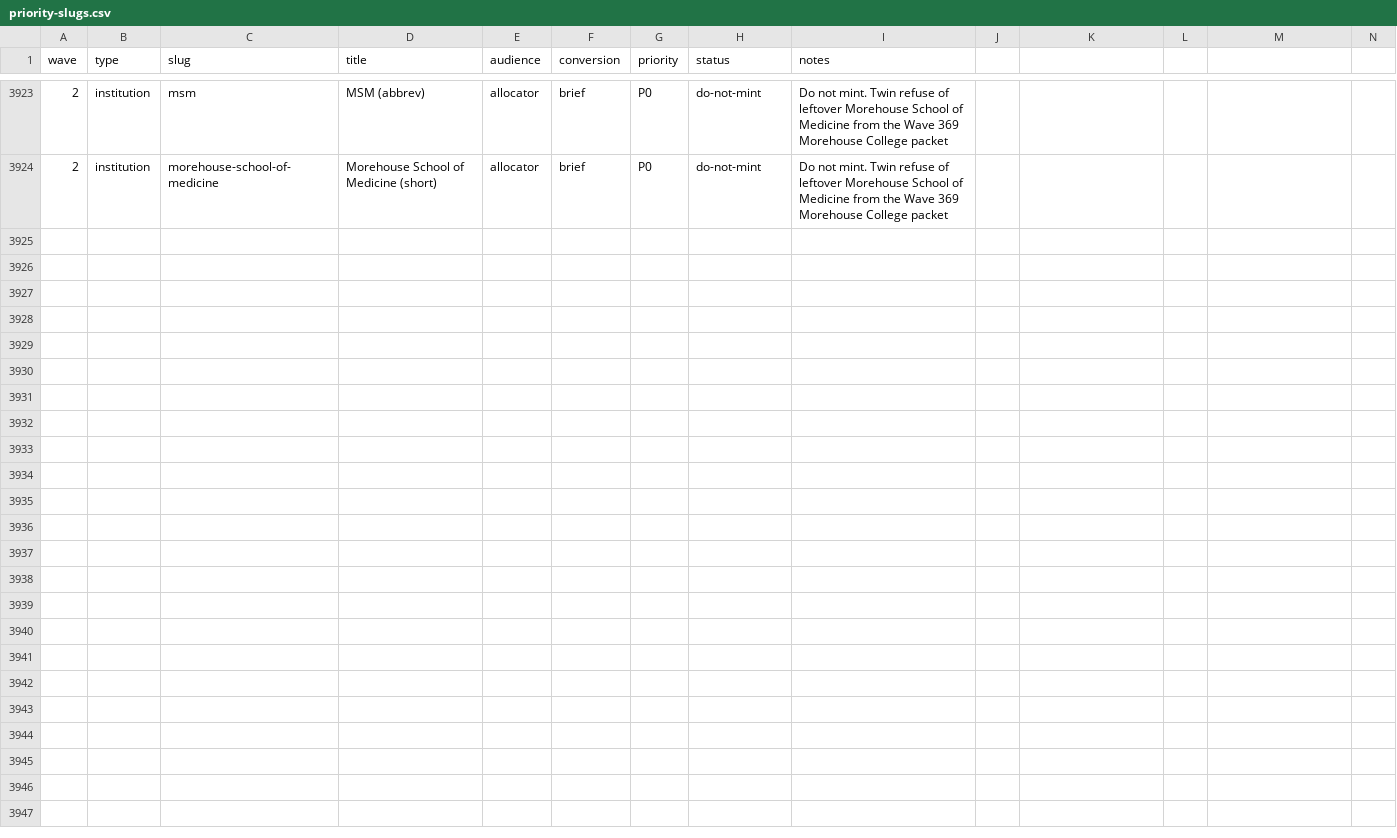
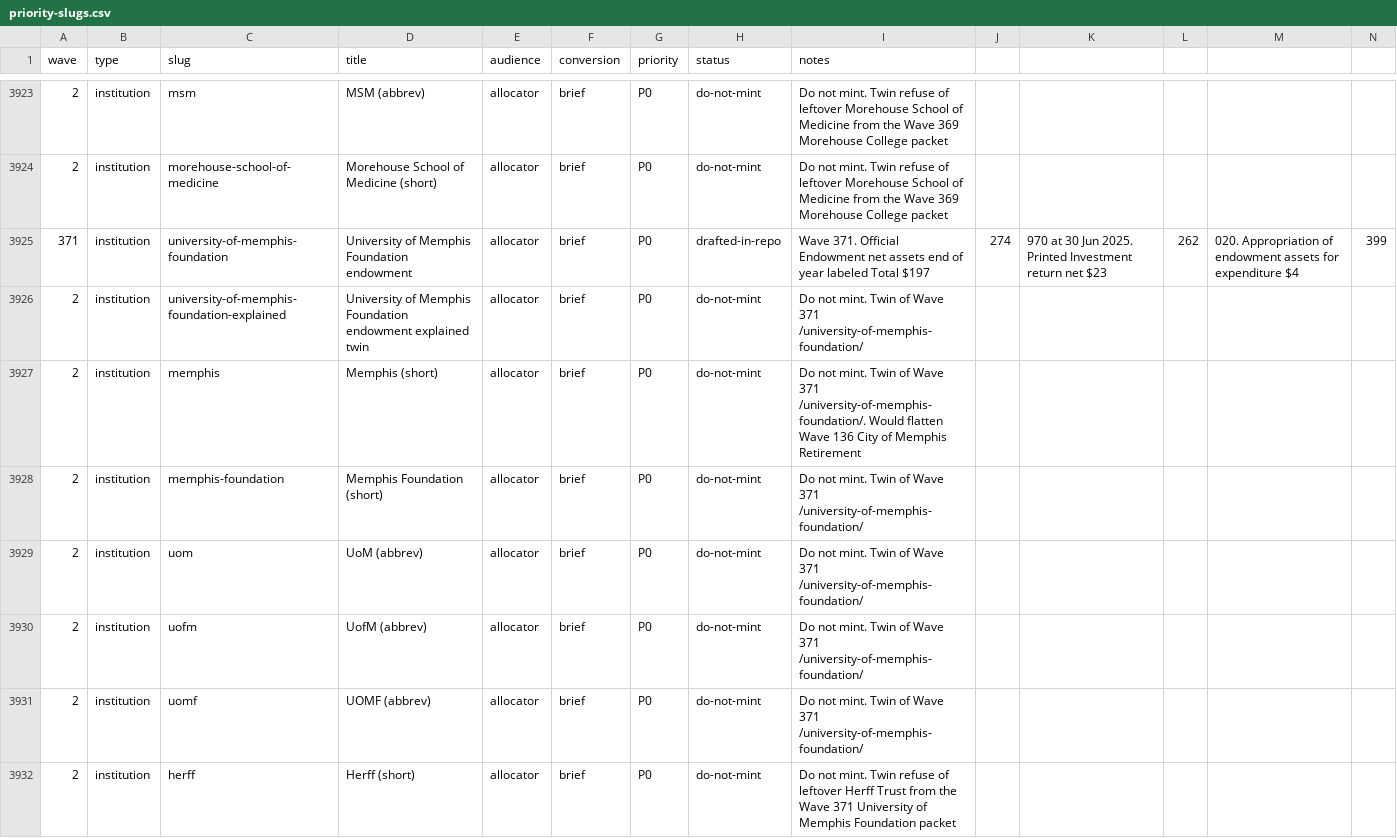
Before and after one commit to timcanada/uao-insurance-gate, a CSV file: seo-aeo/inventory/priority-slugs.csv, drawn as a sheet; only a part is shown, gaps mark what is left out; rows hold the shown columns only; the diff names each change by its address in the sheet, - before the commit and + after, or states it on an @@ line.

```diff
--- a/seo-aeo/inventory/priority-slugs.csv
+++ b/seo-aeo/inventory/priority-slugs.csv
+row 3925: 371 | institution | university-of-memphis-foundation | University of Memphis Foundation endowment | allocator | brief | P0 | drafted-in-repo | Wave 371. Official Endowment net assets end of year labeled Total $197 | 274 | 970 at 30 Jun 2025. Printed Investment return net $23 | 262 | 020. Appropriation of endowment assets for expenditure $4 | 399
+row 3926: 2 | institution | university-of-memphis-foundation-explained | University of Memphis Foundation endowment explained twin | allocator | brief | P0 | do-not-mint | Do not mint. Twin of Wave 371 /university-of-memphis-foundation/
+row 3927: 2 | institution | memphis | Memphis (short) | allocator | brief | P0 | do-not-mint | Do not mint. Twin of Wave 371 /university-of-memphis-foundation/. Would flatten Wave 136 City of Memphis Retirement
+row 3928: 2 | institution | memphis-foundation | Memphis Foundation (short) | allocator | brief | P0 | do-not-mint | Do not mint. Twin of Wave 371 /university-of-memphis-foundation/
+row 3929: 2 | institution | uom | UoM (abbrev) | allocator | brief | P0 | do-not-mint | Do not mint. Twin of Wave 371 /university-of-memphis-foundation/
+row 3930: 2 | institution | uofm | UofM (abbrev) | allocator | brief | P0 | do-not-mint | Do not mint. Twin of Wave 371 /university-of-memphis-foundation/
+row 3931: 2 | institution | uomf | UOMF (abbrev) | allocator | brief | P0 | do-not-mint | Do not mint. Twin of Wave 371 /university-of-memphis-foundation/
+row 3932: 2 | institution | herff | Herff (short) | allocator | brief | P0 | do-not-mint | Do not mint. Twin refuse of leftover Herff Trust from the Wave 371 University of Memphis Foundation packet
```
Also changed, not shown: seo-aeo/inventory/keyword-board.csv, 10 other files.
